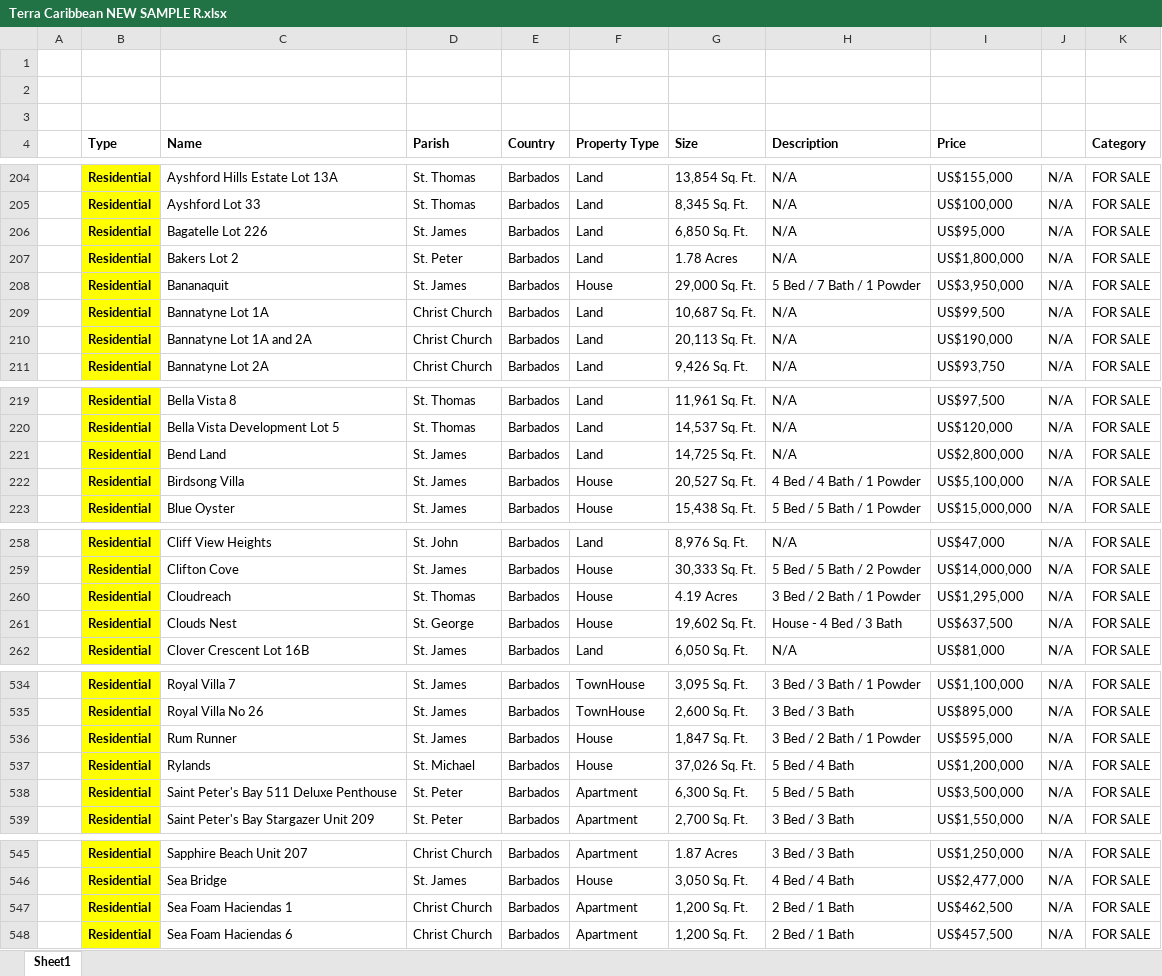
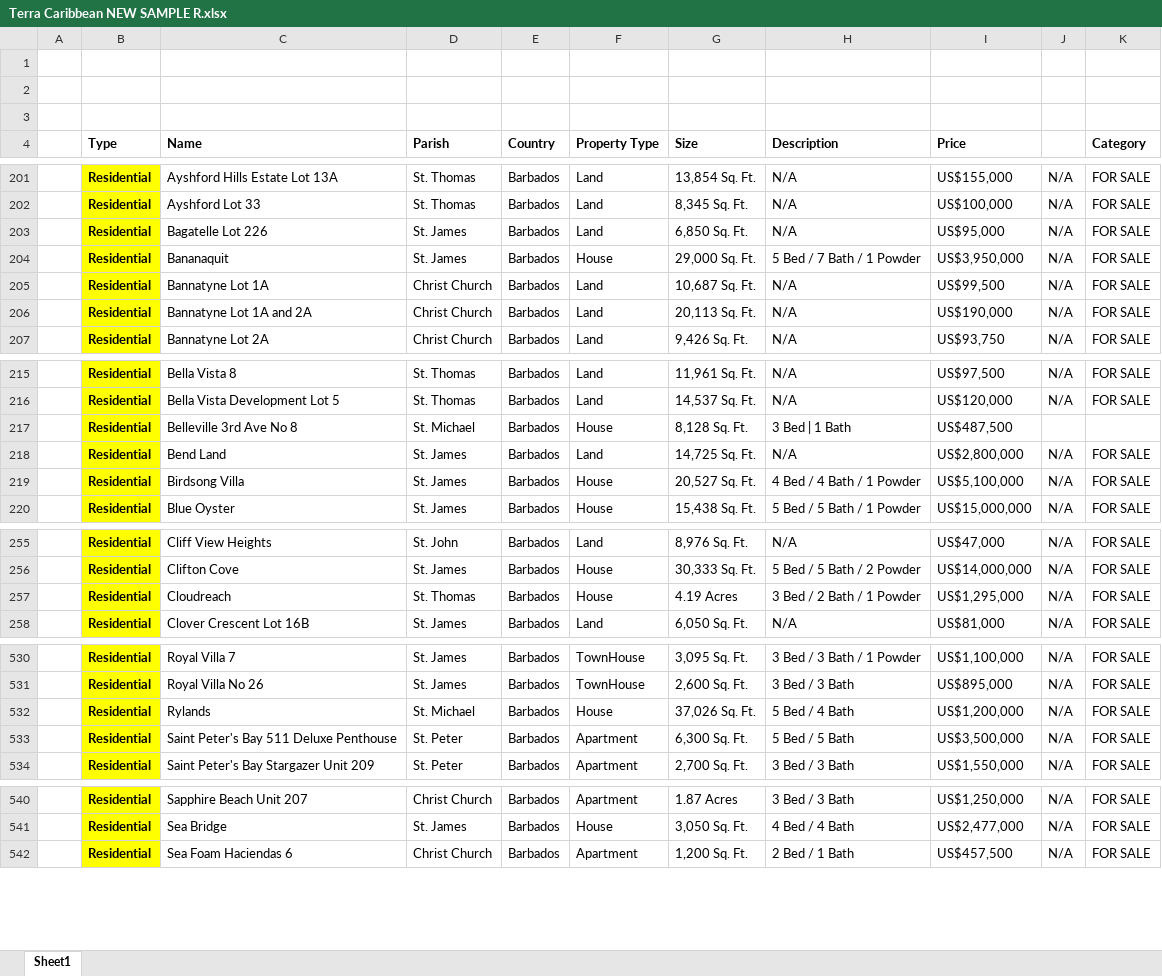
Before and after one commit to AiBlackie/Terra-app, an Excel workbook: Terra Caribbean NEW SAMPLE R.xlsx, sheet Sheet1, drawn as a sheet; only a part is shown, gaps mark what is left out; values as stored, in another font and other column widths than the file's, no borders; removed rows and columns are numbered as before the commit, all else as after; the diff covers the shown part only; the diff names each change by its address in the sheet, - before the commit and + after, or states it on an @@ line.

```diff
--- a/Terra Caribbean NEW SAMPLE R.xlsx (sheet Sheet1)
+++ b/Terra Caribbean NEW SAMPLE R.xlsx (sheet Sheet1)
-row 207:  | Residential | Bakers Lot 2 | St. Peter | Barbados | Land | 1.78 Acres | N/A | US$1,800,000 | N/A | FOR SALE
+row 217:  | Residential | Belleville 3rd Ave No 8 | St. Michael | Barbados | House | 8,128 Sq. Ft. | 3 Bed | 1 Bath | US$487,500
-row 261:  | Residential | Clouds Nest | St. George | Barbados | House | 19,602 Sq. Ft. | House - 4 Bed / 3 Bath | US$637,500 | N/A | FOR SALE
-row 536:  | Residential | Rum Runner | St. James | Barbados | House | 1,847 Sq. Ft. | 3 Bed / 2 Bath / 1 Powder | US$595,000 | N/A | FOR SALE
-row 547:  | Residential | Sea Foam Haciendas 1 | Christ Church | Barbados | Apartment | 1,200 Sq. Ft. | 2 Bed / 1 Bath | US$462,500 | N/A | FOR SALE
```
Also changed, not shown: 8 added rows, 5 removed rows, 17 edited cells and cell formats elsewhere in this sheet.
